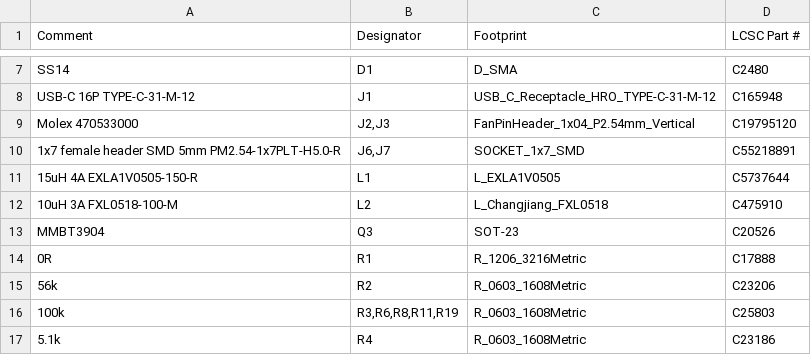
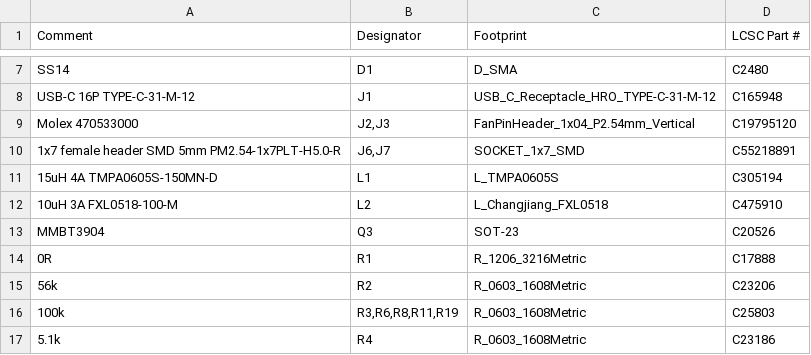
Before and after one commit to Aryeh95/default, a CSV file: cr-box-fan-controller-revB/xiao/fab/cr-box-fan-controller-revB-xiao-bom-jlcpcb-fanhdr-C19795120.csv, drawn as a sheet; only a part is shown, gaps mark what is left out.

Commit message:
Rev B: L1 -> TMPA0605S-150MN-D (C305194, in stock)
New 7.3 x 6.6 mm footprint from JLCPCB's land pattern. 12 V output caps
moved 1.5 mm right and the 5 V converter 1 mm right to make room; one
input-cap ground via and two silkscreen labels moved. DRC 0/0, netlist
33 nets / 140 pins. Case model, STLs, docs and order files regenerated.

```diff
--- a/cr-box-fan-controller-revB/xiao/fab/cr-box-fan-controller-revB-xiao-bom-jlcpcb-fanhdr-C19795120.csv
+++ b/cr-box-fan-controller-revB/xiao/fab/cr-box-fan-controller-revB-xiao-bom-jlcpcb-fanhdr-C19795120.csv
@@ -10,3 +10,3 @@ Molex 470533000,"J2,J3",FanPinHeader_1x04_P2.54mm_Vertical,C19795120
 1x7 female header SMD 5mm PM2.54-1x7PLT-H5.0-R,"J6,J7",SOCKET_1x7_SMD,C55218891
-15uH 4A EXLA1V0505-150-R,L1,L_EXLA1V0505,C5737644
+15uH 4A TMPA0605S-150MN-D,L1,L_TMPA0605S,C305194
 10uH 3A FXL0518-100-M,L2,L_Changjiang_FXL0518,C475910
```
Also changed, not shown: cr-box-fan-controller-revB/xiao/fab/cr-box-fan-controller-revB-xiao-bom-jlcpcb-fanhdr-C2847671.csv, cr-box-fan-controller-revB/xiao/fab/cr-box-fan-controller-revB-xiao-bom-jlcpcb-with-tht.csv, 31 other files.
